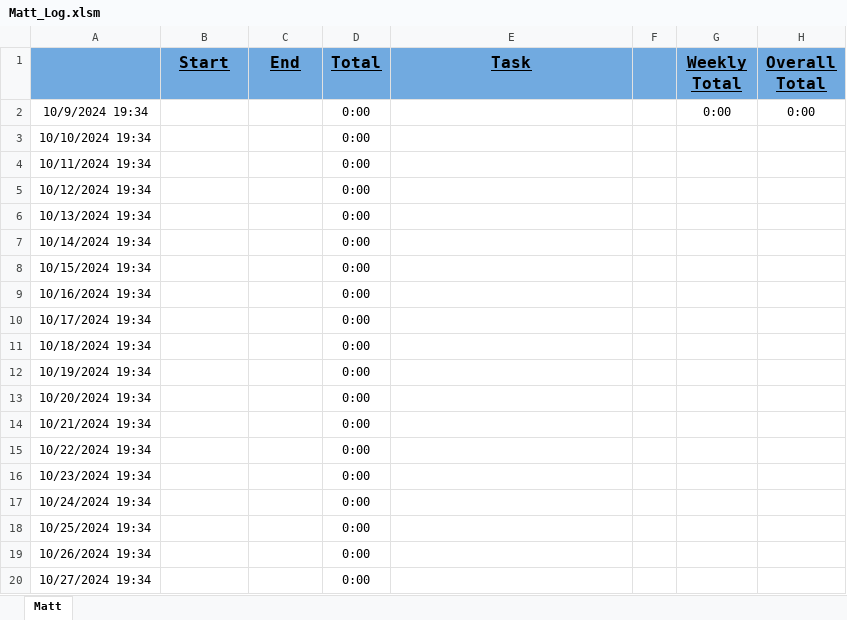
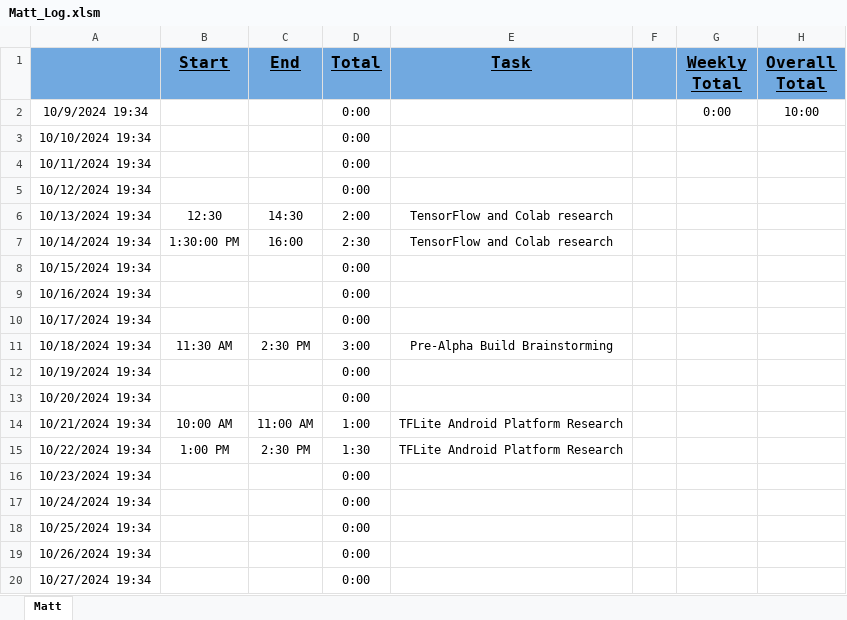
Before and after one commit to haadi-gill/AI-Edge-Benchmarking, an Excel workbook: Timesheets/Matt_Log.xlsm, sheet Matt, drawn as a sheet; only a part is shown; values as stored, in another font and other column widths than the file's, no borders; charts and pictures not drawn; the diff names each change by its address in the sheet, - before the commit and + after, or states it on an @@ line.

Commit message:
Add files via upload

```diff
--- a/Timesheets/Matt_Log.xlsm (sheet Matt)
+++ b/Timesheets/Matt_Log.xlsm (sheet Matt)
-H2 (Overall Total): 0:00
+H2 (Overall Total): 10:00
-B6 (Start): (empty)
+B6 (Start): 12:30
-C6 (End): (empty)
+C6 (End): 14:30
-D6 (Total): 0:00
+D6 (Total): 2:00
-E6:E7 (Task): (empty)
+E6:E7 (Task): TensorFlow and Colab research
-B7 (Start): (empty)
+B7 (Start): 1:30:00 PM
-C7 (End): (empty)
+C7 (End): 16:00
-D7 (Total): 0:00
+D7 (Total): 2:30
-B11 (Start): (empty)
+B11 (Start): 11:30 AM
-C11 (End): (empty)
+C11 (End): 2:30 PM
-D11 (Total): 0:00
+D11 (Total): 3:00
-E11 (Task): (empty)
+E11 (Task): Pre-Alpha Build Brainstorming
-B14 (Start): (empty)
+B14 (Start): 10:00 AM
-C14 (End): (empty)
+C14 (End): 11:00 AM
-D14 (Total): 0:00
+D14 (Total): 1:00
-E14:E15 (Task): (empty)
+E14:E15 (Task): TFLite Android Platform Research
-B15 (Start): (empty)
+B15 (Start): 1:00 PM
-C15 (End): (empty)
+C15 (End): 2:30 PM
-D15 (Total): 0:00
+D15 (Total): 1:30
```
Also changed, not shown: charts or pictures.
